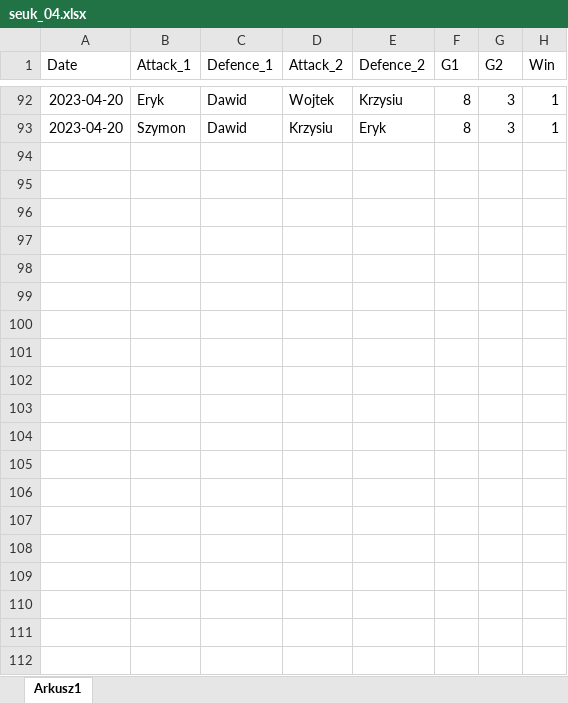
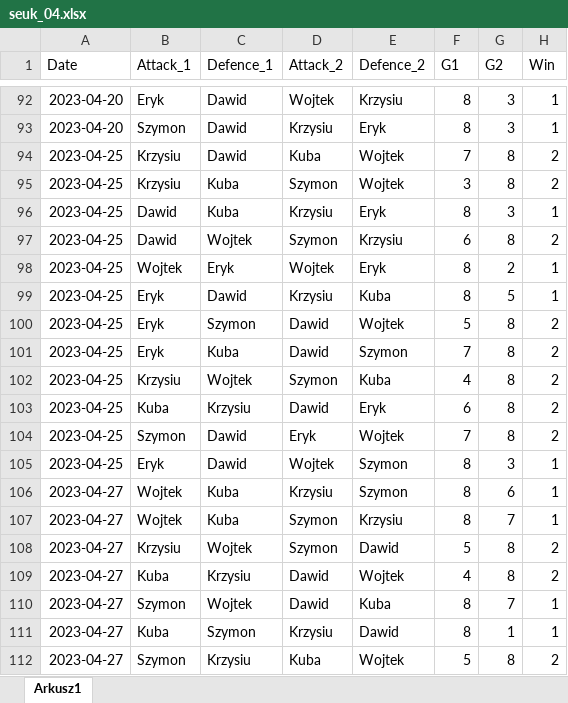
Before and after one commit to Szymkie/foosball, an Excel workbook: data/seuk_04.xlsx, sheet Arkusz1, drawn as a sheet; only a part is shown, gaps mark what is left out; values as stored, in another font and other column widths than the file's, no borders; the diff covers the shown part only; the diff names each change by its address in the sheet, - before the commit and + after, or states it on an @@ line.

Commit message:
updated data

```diff
--- a/data/seuk_04.xlsx (sheet Arkusz1)
+++ b/data/seuk_04.xlsx (sheet Arkusz1)
+row 94: 2023-04-25 | Krzysiu | Dawid | Kuba | Wojtek | 7 | 8 | 2
+row 95: 2023-04-25 | Krzysiu | Kuba | Szymon | Wojtek | 3 | 8 | 2
+row 96: 2023-04-25 | Dawid | Kuba | Krzysiu | Eryk | 8 | 3 | 1
+row 97: 2023-04-25 | Dawid | Wojtek | Szymon | Krzysiu | 6 | 8 | 2
+row 98: 2023-04-25 | Wojtek | Eryk | Wojtek | Eryk | 8 | 2 | 1
+row 99: 2023-04-25 | Eryk | Dawid | Krzysiu | Kuba | 8 | 5 | 1
+row 100: 2023-04-25 | Eryk | Szymon | Dawid | Wojtek | 5 | 8 | 2
+row 101: 2023-04-25 | Eryk | Kuba | Dawid | Szymon | 7 | 8 | 2
+row 102: 2023-04-25 | Krzysiu | Wojtek | Szymon | Kuba | 4 | 8 | 2
+row 103: 2023-04-25 | Kuba | Krzysiu | Dawid | Eryk | 6 | 8 | 2
+row 104: 2023-04-25 | Szymon | Dawid | Eryk | Wojtek | 7 | 8 | 2
+row 105: 2023-04-25 | Eryk | Dawid | Wojtek | Szymon | 8 | 3 | 1
+row 106: 2023-04-27 | Wojtek | Kuba | Krzysiu | Szymon | 8 | 6 | 1
+row 107: 2023-04-27 | Wojtek | Kuba | Szymon | Krzysiu | 8 | 7 | 1
+row 108: 2023-04-27 | Krzysiu | Wojtek | Szymon | Dawid | 5 | 8 | 2
+row 109: 2023-04-27 | Kuba | Krzysiu | Dawid | Wojtek | 4 | 8 | 2
+row 110: 2023-04-27 | Szymon | Wojtek | Dawid | Kuba | 8 | 7 | 1
+row 111: 2023-04-27 | Kuba | Szymon | Krzysiu | Dawid | 8 | 1 | 1
+row 112: 2023-04-27 | Szymon | Krzysiu | Kuba | Wojtek | 5 | 8 | 2
```
Also changed, not shown: 36 added rows elsewhere in this sheet.
